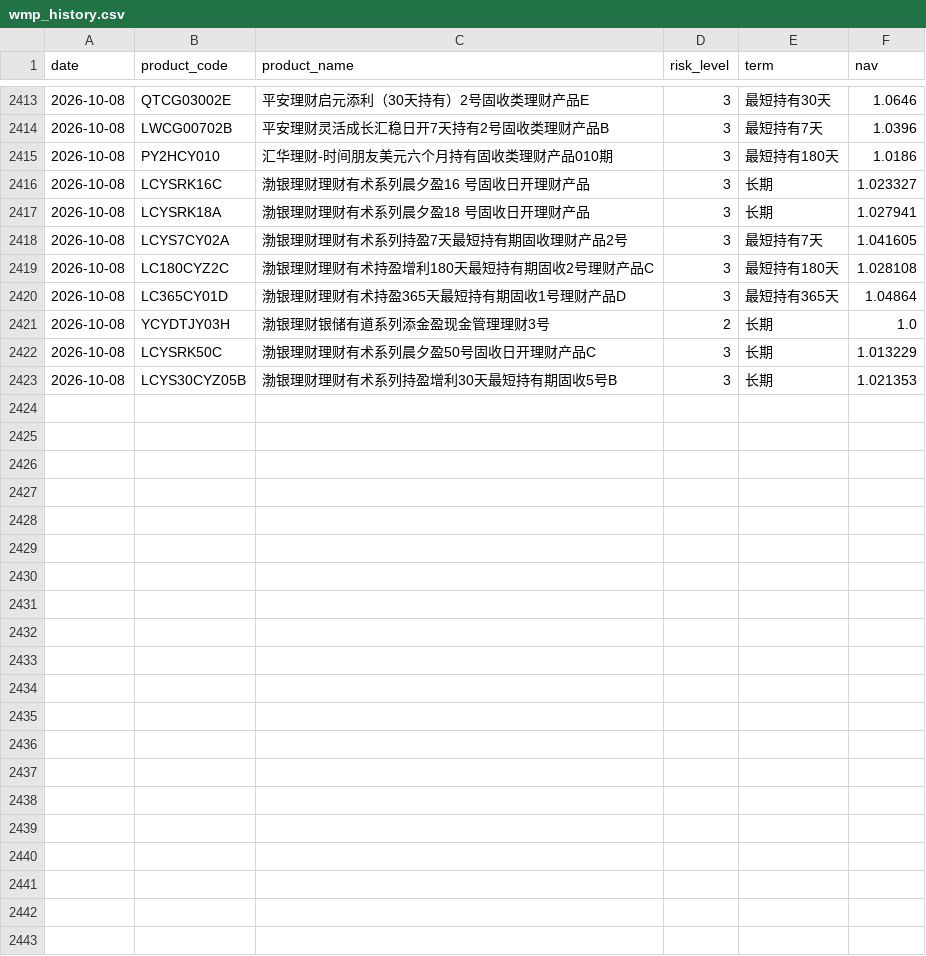
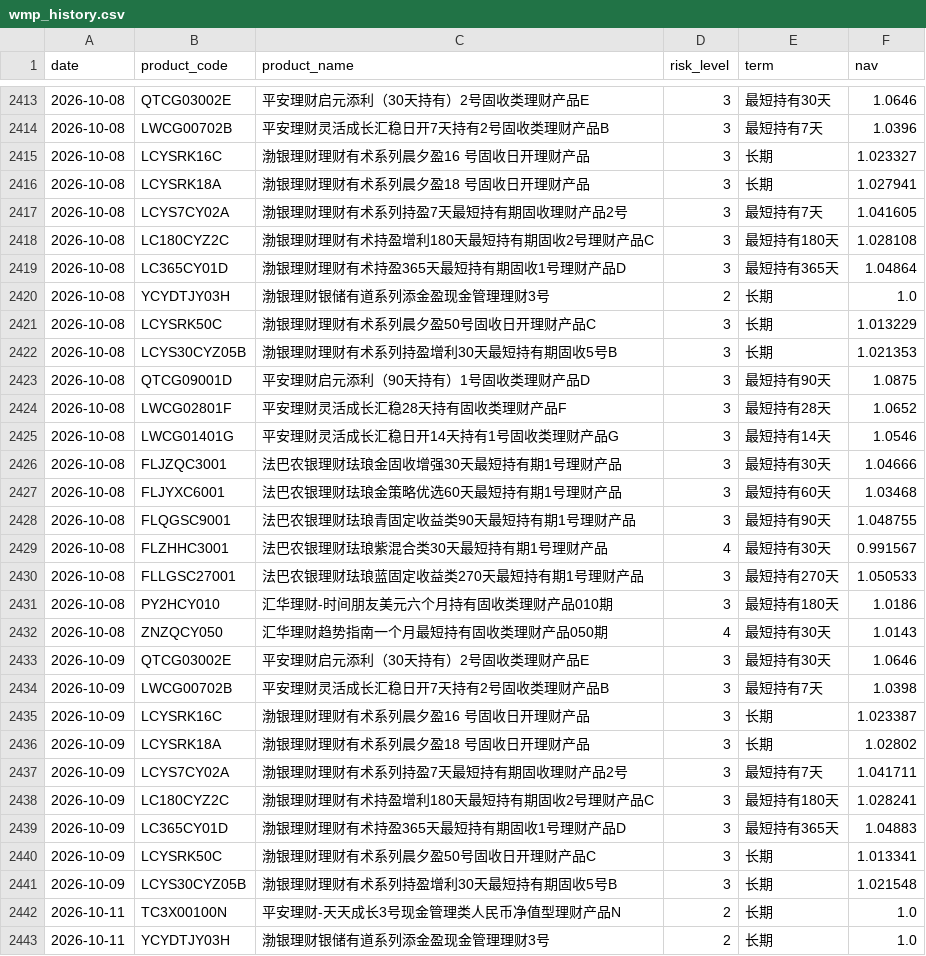
Before and after one commit to jiangx-lang/portfolio, a CSV file: data/wmp_history.csv, drawn as a sheet; only a part is shown, gaps mark what is left out.

```diff
--- a/data/wmp_history.csv
+++ b/data/wmp_history.csv
@@ -2414,3 +2414,2 @@ date,product_code,product_name,risk_level,term,nav
 2026-10-08,LWCG00702B,平安理财灵活成长汇稳日开7天持有2号固收类理财产品B,3,最短持有7天,1.0396
-2026-10-08,PY2HCY010,汇华理财-时间朋友美元六个月持有固收类理财产品010期,3,最短持有180天,1.0186
 2026-10-08,LCYSRK16C,渤银理财理财有术系列晨夕盈16 号固收日开理财产品,3,长期,1.023327
@@ -2423 +2422,22 @@ date,product_code,product_name,risk_level,term,nav
 2026-10-08,LCYS30CYZ05B,渤银理财理财有术系列持盈增利30天最短持有期固收5号B,3,长期,1.021353
+2026-10-08,QTCG09001D,平安理财启元添利（90天持有）1号固收类理财产品D,3,最短持有90天,1.0875
+2026-10-08,LWCG02801F,平安理财灵活成长汇稳28天持有固收类理财产品F,3,最短持有28天,1.0652
+2026-10-08,LWCG01401G,平安理财灵活成长汇稳日开14天持有1号固收类理财产品G,3,最短持有14天,1.0546
+2026-10-08,FLJZQC3001,法巴农银理财珐琅金固收增强30天最短持有期1号理财产品,3,最短持有30天,1.04666
+2026-10-08,FLJYXC6001,法巴农银理财珐琅金策略优选60天最短持有期1号理财产品,3,最短持有60天,1.03468
+2026-10-08,FLQGSC9001,法巴农银理财珐琅青固定收益类90天最短持有期1号理财产品,3,最短持有90天,1.048755
+2026-10-08,FLZHHC3001,法巴农银理财珐琅紫混合类30天最短持有期1号理财产品,4,最短持有30天,0.991567
+2026-10-08,FLLGSC27001,法巴农银理财珐琅蓝固定收益类270天最短持有期1号理财产品,3,最短持有270天,1.050533
+2026-10-08,PY2HCY010,汇华理财-时间朋友美元六个月持有固收类理财产品010期,3,最短持有180天,1.0186
+2026-10-08,ZNZQCY050,汇华理财趋势指南一个月最短持有固收类理财产品050期,4,最短持有30天,1.0143
+2026-10-09,QTCG03002E,平安理财启元添利（30天持有）2号固收类理财产品E,3,最短持有30天,1.0646
+2026-10-09,LWCG00702B,平安理财灵活成长汇稳日开7天持有2号固收类理财产品B,3,最短持有7天,1.0398
+2026-10-09,LCYSRK16C,渤银理财理财有术系列晨夕盈16 号固收日开理财产品,3,长期,1.023387
+2026-10-09,LCYSRK18A,渤银理财理财有术系列晨夕盈18 号固收日开理财产品,3,长期,1.02802
+2026-10-09,LCYS7CY02A,渤银理财理财有术系列持盈7天最短持有期固收理财产品2号,3,最短持有7天,1.041711
+2026-10-09,LC180CYZ2C,渤银理财理财有术持盈增利180天最短持有期固收2号理财产品C,3,最短持有180天,1.028241
+2026-10-09,LC365CY01D,渤银理财理财有术持盈365天最短持有期固收1号理财产品D,3,最短持有365天,1.04883
+2026-10-09,LCYSRK50C,渤银理财理财有术系列晨夕盈50号固收日开理财产品C,3,长期,1.013341
+2026-10-09,LCYS30CYZ05B,渤银理财理财有术系列持盈增利30天最短持有期固收5号B,3,长期,1.021548
+2026-10-11,TC3X00100N,平安理财-天天成长3号现金管理类人民币净值型理财产品N,2,长期,1.0
+2026-10-11,YCYDTJY03H,渤银理财银储有道系列添金盈现金管理理财3号,2,长期,1.0
```
